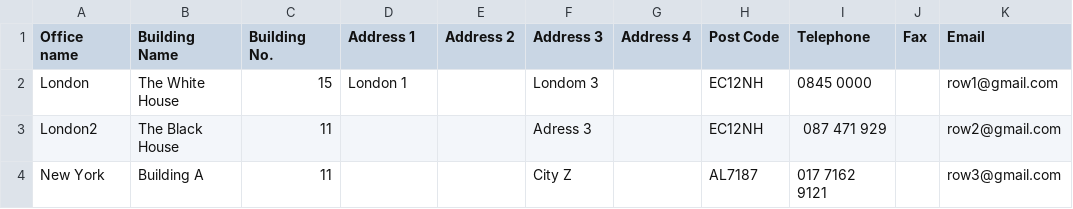
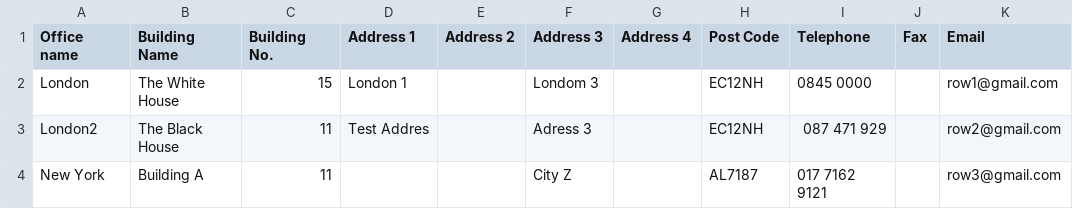
Before and after one commit to reapit/foundations, a CSV file: src/components/Spreadsheet/__stubs__/test.csv, drawn as a sheet.

```diff
--- a/src/components/Spreadsheet/__stubs__/test.csv
+++ b/src/components/Spreadsheet/__stubs__/test.csv
@@ -2,3 +2,3 @@ Office name,Building Name,Building No.,Address 1,Address 2,Address 3,Address 4,P
 London,The White House,15,London 1,,Londom 3,,EC12NH,0845 0000,,row1@gmail.com
-London2,The Black House,11,,,Adress 3,,EC12NH,087 471 929,,row2@gmail.com
+London2,The Black House,11,Test Addres,,Adress 3,,EC12NH,087 471 929,,row2@gmail.com
 New York,Building A,11,,,City Z,,AL7187,017 7162 9121,,row3@gmail.com
```
Also changed, not shown: 5 other files.
